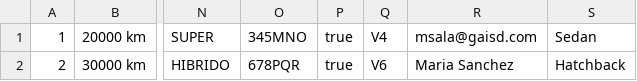
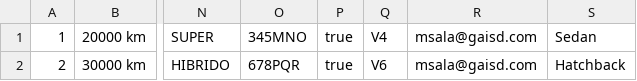
Before and after one commit to AndresSalazar19/ED_P1_Grupo09, a CSV file: ED_P1_Grupo09/src/main/java/archivos/carroArchivos.csv, drawn as a sheet; only a part is shown, gaps mark what is left out; the diff names each change by its address in the sheet, - before the commit and + after, or states it on an @@ line.

```diff
--- a/ED_P1_Grupo09/src/main/java/archivos/carroArchivos.csv
+++ b/ED_P1_Grupo09/src/main/java/archivos/carroArchivos.csv
-R2: Maria Sanchez
+R2: msala@gaisd.com
```
Also changed, not shown: ED_P1_Grupo09/src/main/java/archivos/aereoArchivos.csv, ED_P1_Grupo09/src/main/java/archivos/motoArchivos.csv, 14 other files.
